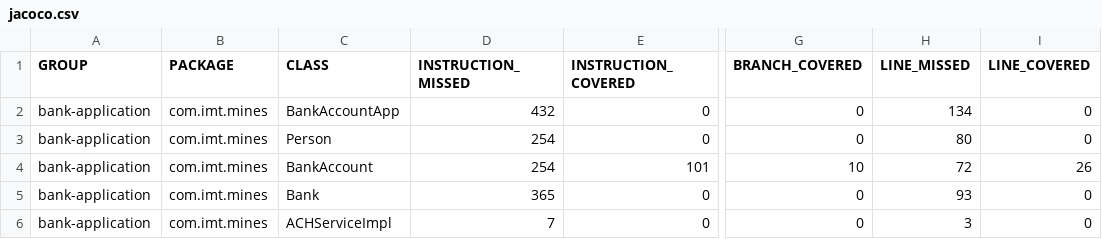
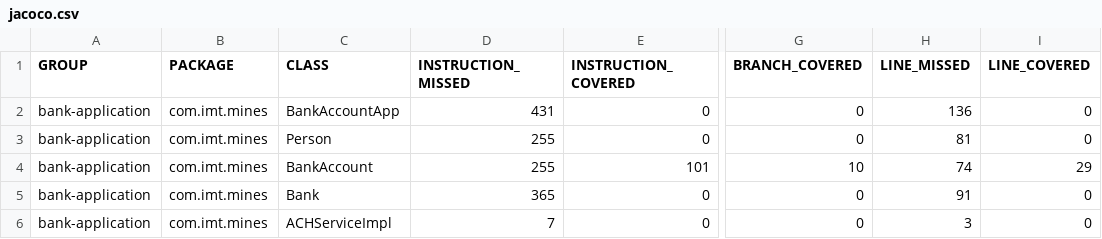
Before and after one commit to 18Nilsou/7.3.1.-DL-VALIDATION-DES-LOGICIELS-2, a CSV file: target/site/jacoco/jacoco.csv, drawn as a sheet; only a part is shown, gaps mark what is left out; the diff names each change by its address in the sheet, - before the commit and + after, or states it on an @@ line.

```diff
--- a/target/site/jacoco/jacoco.csv
+++ b/target/site/jacoco/jacoco.csv
-D2 (INSTRUCTION_MISSED): 432
+D2 (INSTRUCTION_MISSED): 431
-H2 (LINE_MISSED): 134
+H2 (LINE_MISSED): 136
-D3:D4 (INSTRUCTION_MISSED): 254
+D3:D4 (INSTRUCTION_MISSED): 255
-H3 (LINE_MISSED): 80
+H3 (LINE_MISSED): 81
-H4 (LINE_MISSED): 72
+H4 (LINE_MISSED): 74
-I4 (LINE_COVERED): 26
+I4 (LINE_COVERED): 29
-H5 (LINE_MISSED): 93
+H5 (LINE_MISSED): 91
```
Also changed, not shown: 35 other files.
